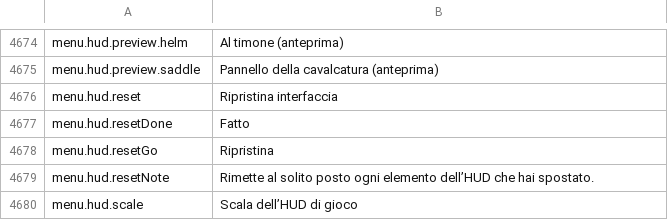
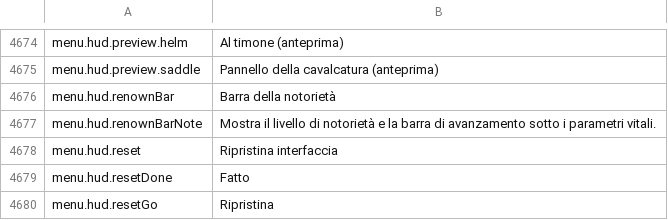
Before and after one commit to Chuz13/daggerfall-forever, a CSV file: locales/it/Port_Strings.csv, drawn as a sheet; only a part is shown, gaps mark what is left out; the shorter side is filled out with more unchanged rows.

```diff
--- a/locales/it/Port_Strings.csv
+++ b/locales/it/Port_Strings.csv
@@ -4675,2 +4675,4 @@ menu.hud.preview.helm,"Al timone (anteprima)"
 menu.hud.preview.saddle,"Pannello della cavalcatura (anteprima)"
+menu.hud.renownBar,"Barra della notorietà"
+menu.hud.renownBarNote,"Mostra il livello di notorietà e la barra di avanzamento sotto i parametri vitali."
 menu.hud.reset,"Ripristina interfaccia"
```
Also changed, not shown: locales/bg/Port_Strings.csv, locales/el/Port_Strings.csv, 54 other files.
